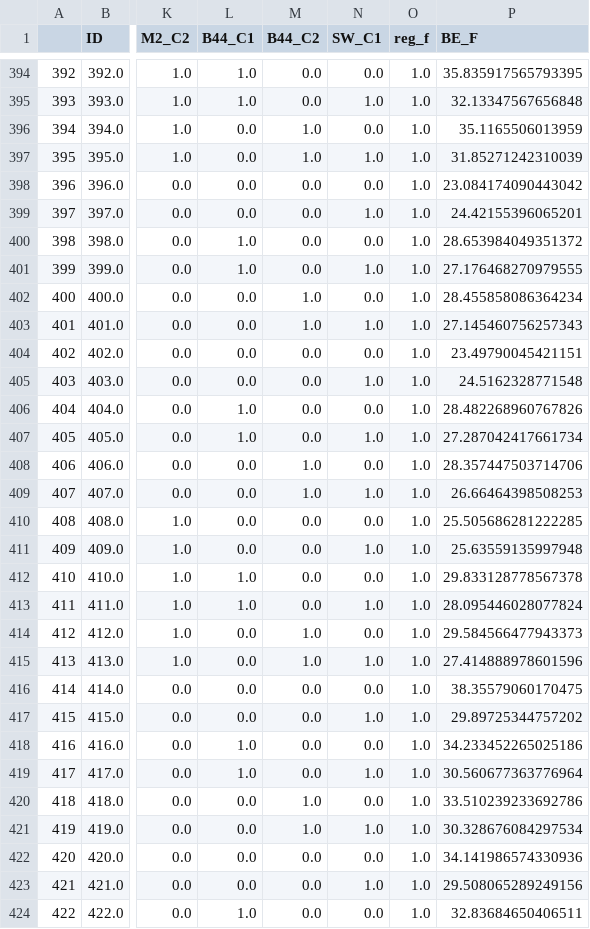
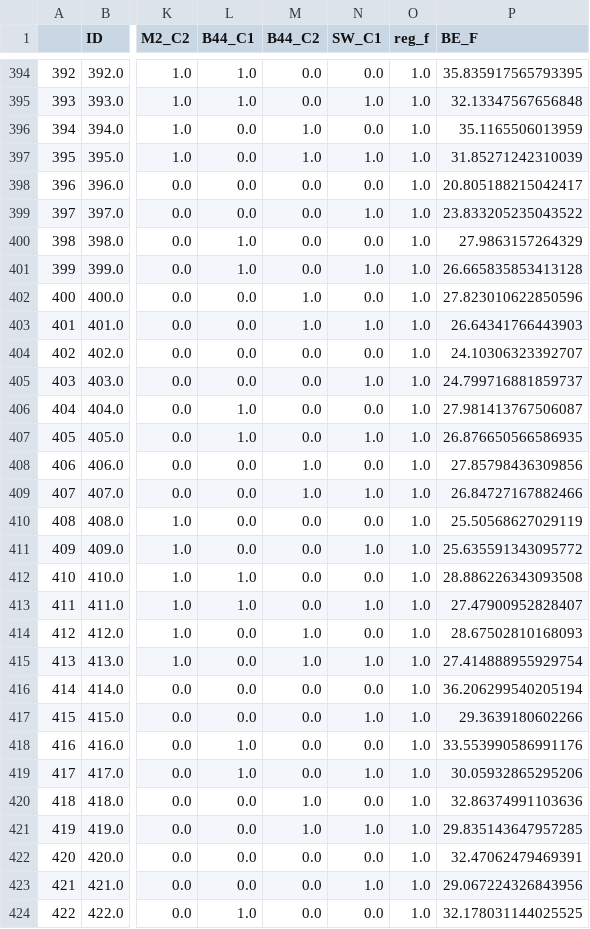
Before and after one commit to jorgemedina87/Boqueron, a CSV file: BD/bd_prueba_break_even_wf.csv, drawn as a sheet; only a part is shown, gaps mark what is left out; the diff covers the shown part only; the diff names each change by its address in the sheet, - before the commit and + after, or states it on an @@ line.

```diff
--- a/BD/bd_prueba_break_even_wf.csv
+++ b/BD/bd_prueba_break_even_wf.csv
-P398 (BE_F): 23.084174090443042
+P398 (BE_F): 20.805188215042417
-P399 (BE_F): 24.42155396065201
+P399 (BE_F): 23.833205235043522
-P400 (BE_F): 28.653984049351372
+P400 (BE_F): 27.9863157264329
-P401 (BE_F): 27.176468270979555
+P401 (BE_F): 26.665835853413128
-P402 (BE_F): 28.455858086364234
+P402 (BE_F): 27.823010622850596
-P403 (BE_F): 27.145460756257343
+P403 (BE_F): 26.64341766443903
-P404 (BE_F): 23.49790045421151
+P404 (BE_F): 24.10306323392707
-P405 (BE_F): 24.5162328771548
+P405 (BE_F): 24.799716881859737
-P406 (BE_F): 28.482268960767826
+P406 (BE_F): 27.981413767506087
-P407 (BE_F): 27.287042417661734
+P407 (BE_F): 26.876650566586935
-P408 (BE_F): 28.357447503714706
+P408 (BE_F): 27.85798436309856
-P409 (BE_F): 26.66464398508253
+P409 (BE_F): 26.84727167882466
-P410 (BE_F): 25.505686281222285
+P410 (BE_F): 25.50568627029119
-P411 (BE_F): 25.63559135997948
+P411 (BE_F): 25.635591343095772
-P412 (BE_F): 29.833128778567378
+P412 (BE_F): 28.886226343093508
-P413 (BE_F): 28.095446028077824
+P413 (BE_F): 27.47900952828407
-P414 (BE_F): 29.584566477943373
+P414 (BE_F): 28.67502810168093
-P415 (BE_F): 27.414888978601596
+P415 (BE_F): 27.414888955929754
-P416 (BE_F): 38.35579060170475
+P416 (BE_F): 36.206299540205194
-P417 (BE_F): 29.89725344757202
+P417 (BE_F): 29.3639180602266
-P418 (BE_F): 34.233452265025186
+P418 (BE_F): 33.553990586991176
-P419 (BE_F): 30.560677363776964
+P419 (BE_F): 30.05932865295206
-P420 (BE_F): 33.510239233692786
+P420 (BE_F): 32.86374991103636
-P421 (BE_F): 30.328676084297534
+P421 (BE_F): 29.835143647957285
-P422 (BE_F): 34.141986574330936
+P422 (BE_F): 32.47062479469391
-P423 (BE_F): 29.508065289249156
+P423 (BE_F): 29.067224326843956
-P424 (BE_F): 32.83684650406511
+P424 (BE_F): 32.178031144025525
```
Also changed, not shown: 165 edited cells elsewhere in this file, BD/bd_prueba_break_even_ceor_piloto.csv, BD/bd_prueba_ceor_tornado_expasion.csv, 5 other files.
